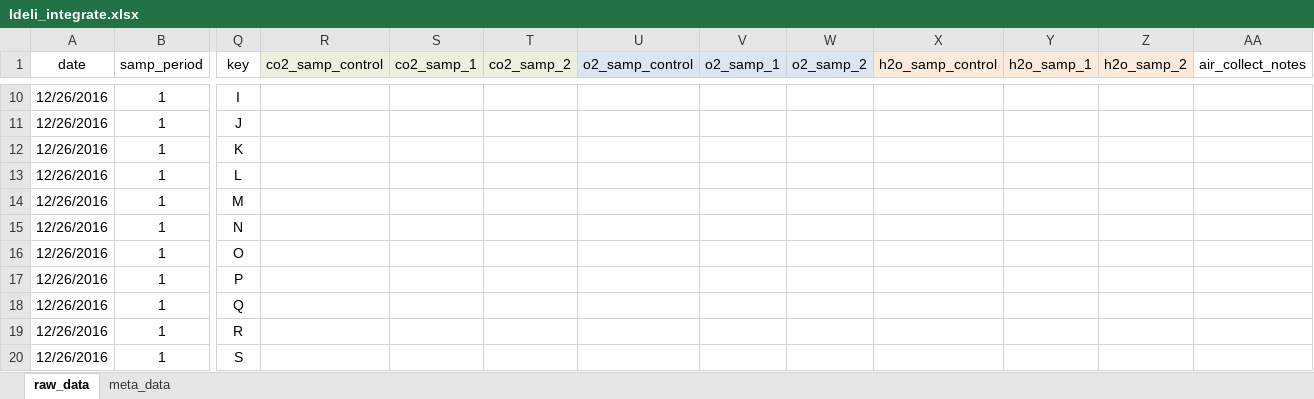
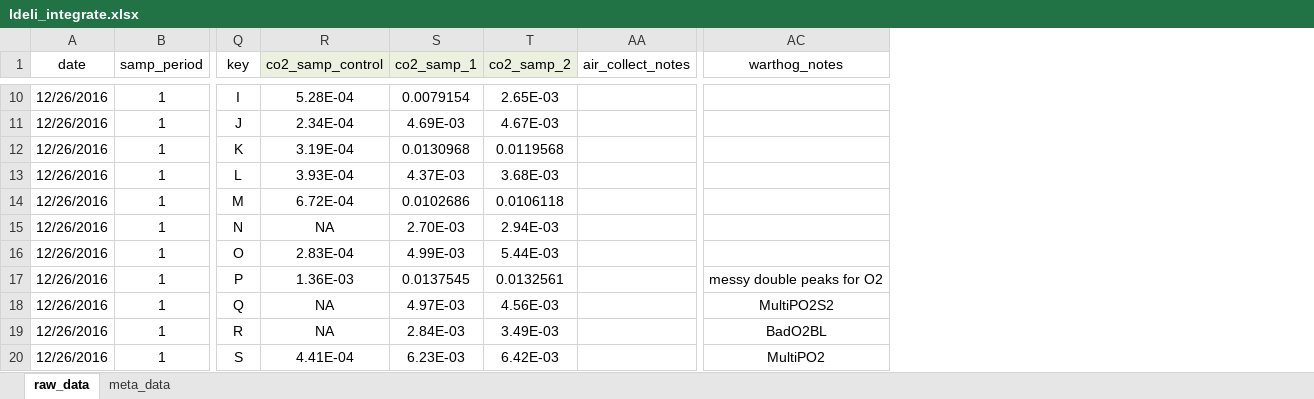
Before and after one commit to daniel1noble/smrrxn, an Excel workbook: data/ldeli_integrate.xlsx, sheet raw_data, drawn as a sheet; only a part is shown, gaps mark what is left out; values as stored, in another font and other column widths than the file's, no borders; removed rows and columns are numbered as before the commit, all else as after; the diff covers the shown part only; the diff names each change by its address in the sheet, - before the commit and + after, or states it on an @@ line.

```diff
--- a/data/ldeli_integrate.xlsx (sheet raw_data)
+++ b/data/ldeli_integrate.xlsx (sheet raw_data)
@@ column U (o2_samp_control) hidden, empty @@
@@ column V (o2_samp_1) hidden, empty @@
@@ column W (o2_samp_2) hidden, empty @@
@@ column X (h2o_samp_control) hidden, empty @@
@@ column Y (h2o_samp_1) hidden, empty @@
@@ column Z (h2o_samp_2) hidden, empty @@
+column AC (warthog_notes), rows 17-20: messy double peaks for O2 | MultiPO2S2 | BadO2BL | MultiPO2
-R10 (co2_samp_control): (empty)
+R10 (co2_samp_control): 5.28E-04
-S10 (co2_samp_1): (empty)
+S10 (co2_samp_1): 0.0079154
-T10 (co2_samp_2): (empty)
+T10 (co2_samp_2): 2.65E-03
-R11 (co2_samp_control): (empty)
+R11 (co2_samp_control): 2.34E-04
-S11 (co2_samp_1): (empty)
+S11 (co2_samp_1): 4.69E-03
-T11 (co2_samp_2): (empty)
+T11 (co2_samp_2): 4.67E-03
-R12 (co2_samp_control): (empty)
+R12 (co2_samp_control): 3.19E-04
-S12 (co2_samp_1): (empty)
+S12 (co2_samp_1): 0.0130968
-T12 (co2_samp_2): (empty)
+T12 (co2_samp_2): 0.0119568
-R13 (co2_samp_control): (empty)
+R13 (co2_samp_control): 3.93E-04
-S13 (co2_samp_1): (empty)
+S13 (co2_samp_1): 4.37E-03
-T13 (co2_samp_2): (empty)
+T13 (co2_samp_2): 3.68E-03
-R14 (co2_samp_control): (empty)
+R14 (co2_samp_control): 6.72E-04
-S14 (co2_samp_1): (empty)
+S14 (co2_samp_1): 0.0102686
-T14 (co2_samp_2): (empty)
+T14 (co2_samp_2): 0.0106118
-R15 (co2_samp_control): (empty)
+R15 (co2_samp_control): NA
-S15 (co2_samp_1): (empty)
+S15 (co2_samp_1): 2.70E-03
-T15 (co2_samp_2): (empty)
+T15 (co2_samp_2): 2.94E-03
-R16 (co2_samp_control): (empty)
+R16 (co2_samp_control): 2.83E-04
-S16 (co2_samp_1): (empty)
+S16 (co2_samp_1): 4.99E-03
-T16 (co2_samp_2): (empty)
+T16 (co2_samp_2): 5.44E-03
-R17 (co2_samp_control): (empty)
+R17 (co2_samp_control): 1.36E-03
-S17 (co2_samp_1): (empty)
+S17 (co2_samp_1): 0.0137545
-T17 (co2_samp_2): (empty)
+T17 (co2_samp_2): 0.0132561
-R18:R19 (co2_samp_control): (empty)
+R18:R19 (co2_samp_control): NA
-S18 (co2_samp_1): (empty)
+S18 (co2_samp_1): 4.97E-03
-T18 (co2_samp_2): (empty)
+T18 (co2_samp_2): 4.56E-03
-S19 (co2_samp_1): (empty)
+S19 (co2_samp_1): 2.84E-03
-T19 (co2_samp_2): (empty)
+T19 (co2_samp_2): 3.49E-03
-R20 (co2_samp_control): (empty)
+R20 (co2_samp_control): 4.41E-04
-S20 (co2_samp_1): (empty)
+S20 (co2_samp_1): 6.23E-03
-T20 (co2_samp_2): (empty)
+T20 (co2_samp_2): 6.42E-03
```
Also changed, not shown: 92 edited cells elsewhere in this sheet.
